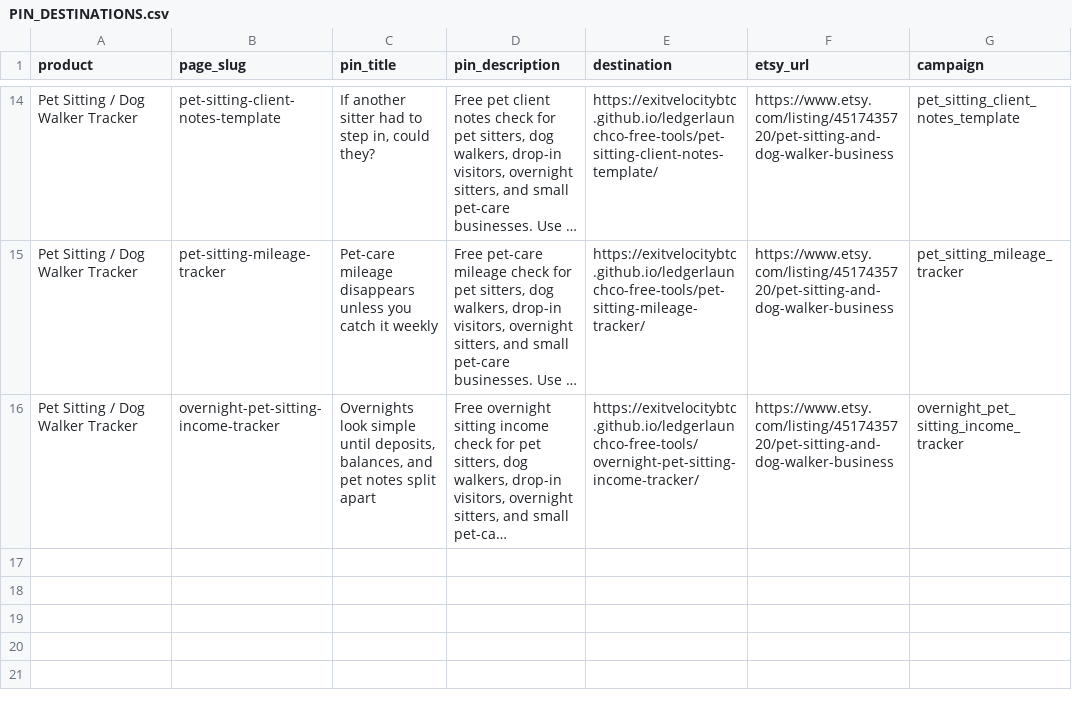
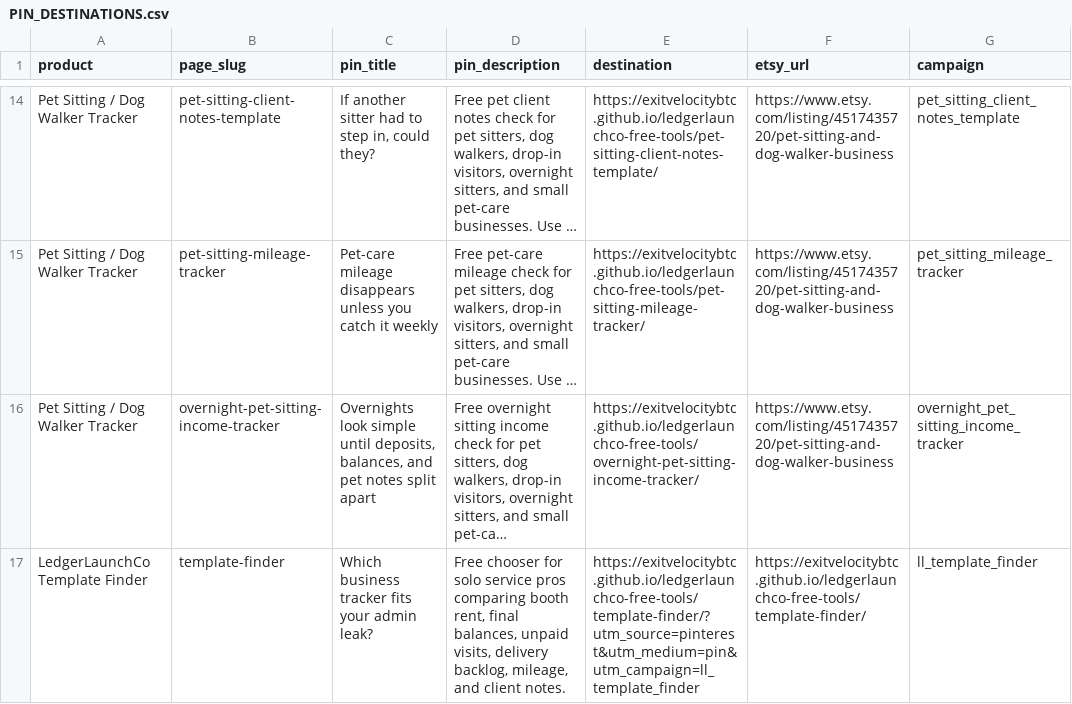
Before and after one commit to exitvelocitybtc/ledgerlaunchco-free-tools, a CSV file: PIN_DESTINATIONS.csv, drawn as a sheet; only a part is shown, gaps mark what is left out; long unchanged cells end in …; the diff names each change by its address in the sheet, - before the commit and + after, or states it on an @@ line.

Commit message:
Add LedgerLaunchCo template finder

```diff
--- a/PIN_DESTINATIONS.csv
+++ b/PIN_DESTINATIONS.csv
+row 17: LedgerLaunchCo Template Finder | template-finder | Which business tracker fits your admin leak? | Free chooser for solo service pros comparing booth rent, final balances, unpaid visits, delivery backlog, mileage, and client notes. | https://exitvelocitybtc.github.io/ledgerlaunchco-free-tools/template-finder/?utm_source=pinterest&utm_medium=pin&utm_campaign=ll_template_finder | https://exitvelocitybtc.github.io/ledgerlaunchco-free-tools/template-finder/ | ll_template_finder
```
Also changed, not shown: 3 other files.
